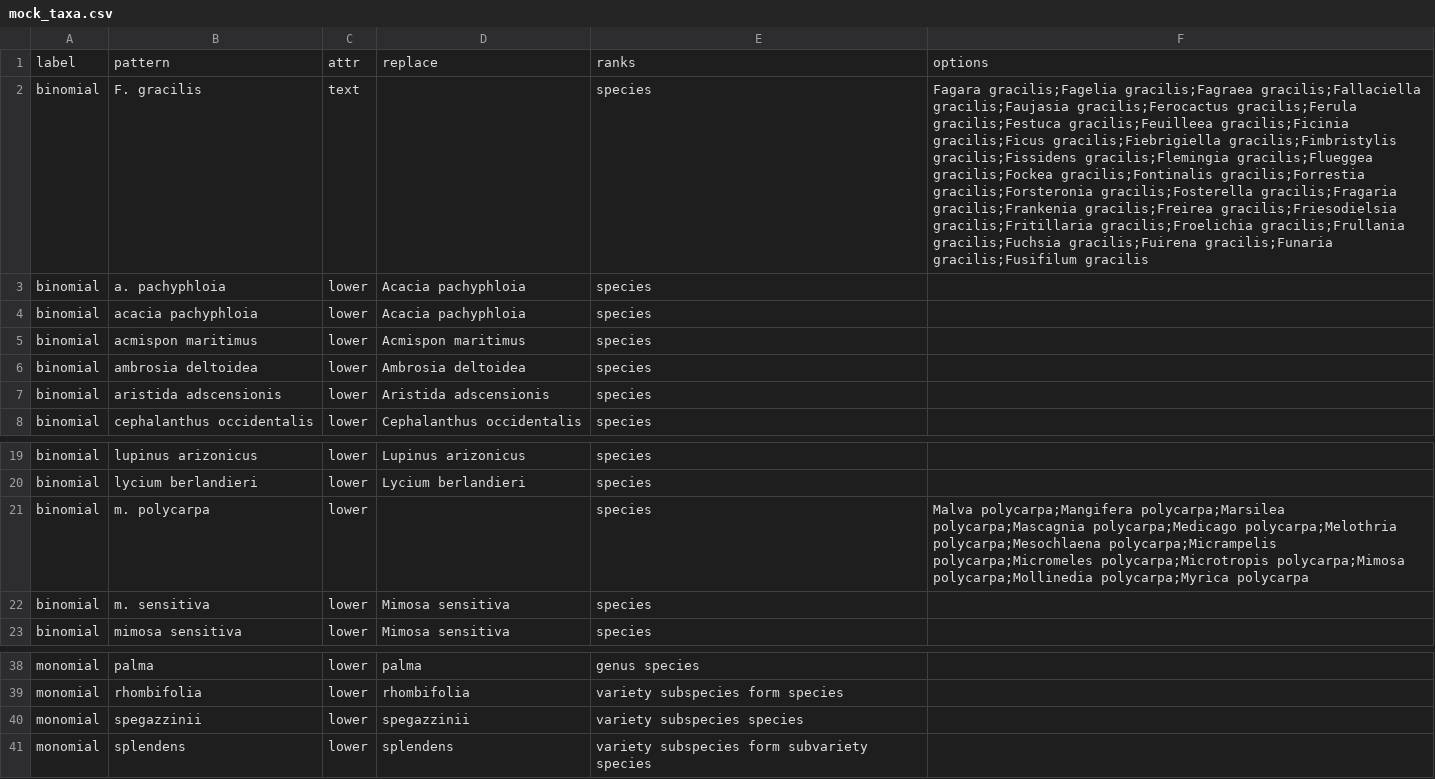
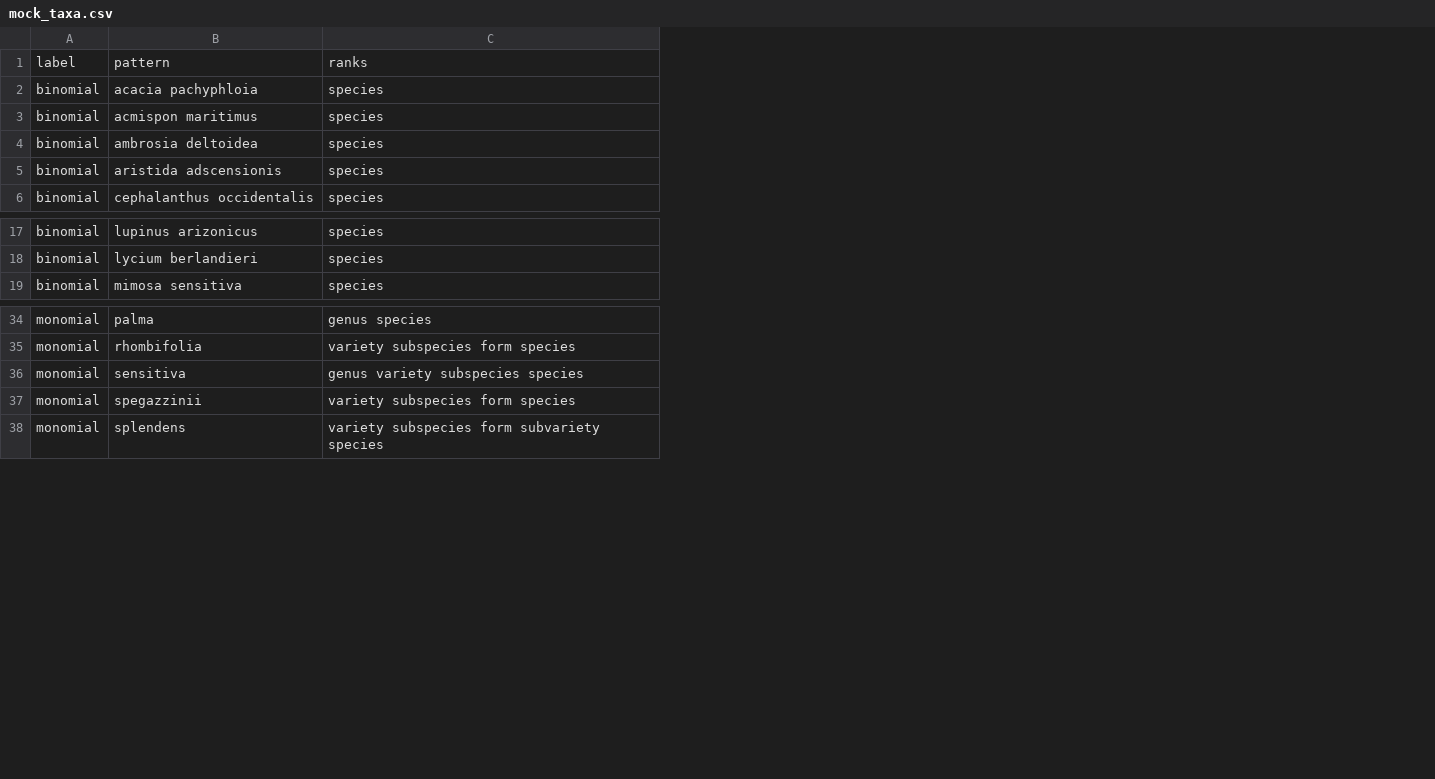
Before and after one commit to rafelafrance/traiter_plant_patterns, a CSV file: plants/pylib/vocabulary/mock_taxa.csv, drawn as a sheet; only a part is shown, gaps mark what is left out; removed rows and columns are numbered as before the commit, all else as after; the diff names each change by its address in the sheet, - before the commit and + after, or states it on an @@ line.

Commit message:
Use a compressed taxon vocabulary

```diff
--- a/plants/pylib/vocabulary/mock_taxa.csv
+++ b/plants/pylib/vocabulary/mock_taxa.csv
-column C, row 1: attr; rows 4-8: all lower; rows 19-20: lower | lower; row 23: lower; rows 38-41: all lower
-column D, row 1: replace; rows 4-8: Acacia pachyphloia | Acmispon maritimus | Ambrosia deltoidea | Aristida adscensionis | Cephalanthus occidentalis; rows 19-20: Lupinus arizonicus | Lycium berlandieri; row 23: Mimosa sensitiva; rows 38-41: palma | rhombifolia | spegazzinii | splendens
-column F, row 1: options
-row 2: binomial | F. gracilis | text |  | species | Fagara gracilis;Fagelia gracilis;Fagraea gracilis;Fallaciella gracilis;Faujasia gracilis;Ferocactus gracilis;Ferula gracilis;Festuca gracilis;Feuilleea gracilis;Ficinia gracilis;Ficus gracilis;Fiebrigiella gracilis;Fimbristylis gracilis;Fissidens gracilis;Flemingia gracilis;Flueggea gracilis;Fockea gracilis;Fontinalis gracilis;Forrestia gracilis;Forsteronia gracilis;Fosterella gracilis;Fragaria gracilis;Frankenia gracilis;Freirea gracilis;Friesodielsia gracilis;Fritillaria gracilis;Froelichia gracilis;Frullania gracilis;Fuchsia gracilis;Fuirena gracilis;Funaria gracilis;Fusifilum gracilis
-row 3: binomial | a. pachyphloia | lower | Acacia pachyphloia | species
-row 21: binomial | m. polycarpa | lower |  | species | Malva polycarpa;Mangifera polycarpa;Marsilea polycarpa;Mascagnia polycarpa;Medicago polycarpa;Melothria polycarpa;Mesochlaena polycarpa;Micrampelis polycarpa;Micromeles polycarpa;Microtropis polycarpa;Mimosa polycarpa;Mollinedia polycarpa;Myrica polycarpa
-row 22: binomial | m. sensitiva | lower | Mimosa sensitiva | species
+row 36: monomial | sensitiva | genus variety subspecies species
-C37: variety subspecies species
+C37: variety subspecies form species
```
Also changed, not shown: 10 other files.
